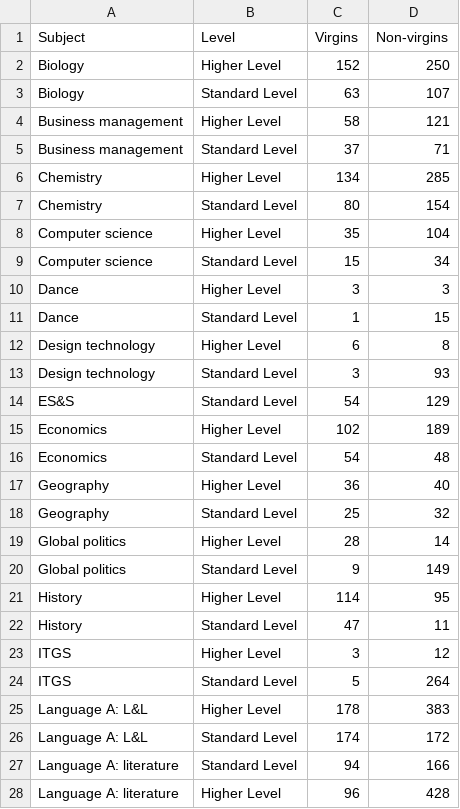
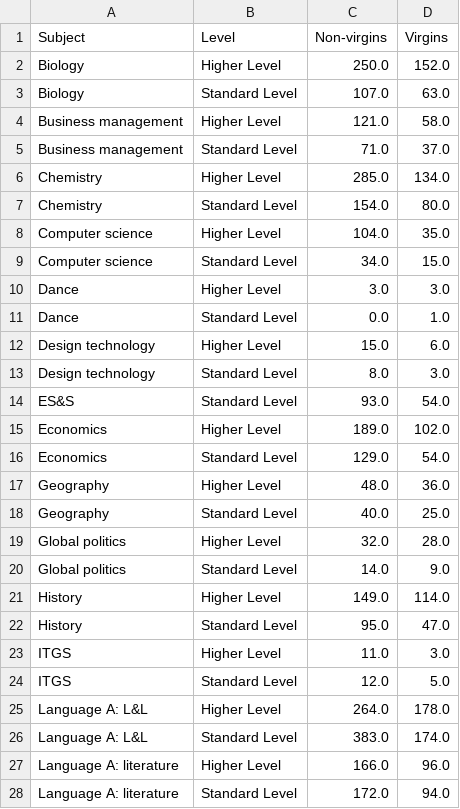
Before and after one commit to undeMalum/virginity-ib, a CSV file: results_csvs/subject_level.csv, drawn as a sheet; only a part is shown; removed rows and columns are numbered as before the commit, all else as after; the diff covers the shown part only; the diff names each change by its address in the sheet, - before the commit and + after, or states it on an @@ line.

Commit message:
Repair processing results
Eliminate bug of swifting columns where subjects are missing. Need to find out why on earth combine_all_answers count 324 Language ab initio responses while it should be 319

```diff
--- a/results_csvs/subject_level.csv
+++ b/results_csvs/subject_level.csv
-column C (Virgins), rows 2-26: 152 | 63 | 58 | 37 | 134 | 80 | 35 | 15 | 3 | 1 | 6 | 3 | 54 | 102 | 54 | 36 | 25 | 28 | 9 | 114 | 47 | 3 | 5 | 178 | 174; row 28: 96
+column D (Virgins), rows 2-27: 152.0 | 63.0 | 58.0 | 37.0 | 134.0 | 80.0 | 35.0 | 15.0 | 3.0 | 1.0 | 6.0 | 3.0 | 54.0 | 102.0 | 54.0 | 36.0 | 25.0 | 28.0 | 9.0 | 114.0 | 47.0 | 3.0 | 5.0 | 178.0 | 174.0 | 96.0
-C2 (Non-virgins): 250
+C2 (Non-virgins): 250.0
-C3 (Non-virgins): 107
+C3 (Non-virgins): 107.0
-C4 (Non-virgins): 121
+C4 (Non-virgins): 121.0
-C5 (Non-virgins): 71
+C5 (Non-virgins): 71.0
-C6 (Non-virgins): 285
+C6 (Non-virgins): 285.0
-C7 (Non-virgins): 154
+C7 (Non-virgins): 154.0
-C8 (Non-virgins): 104
+C8 (Non-virgins): 104.0
-C9 (Non-virgins): 34
+C9 (Non-virgins): 34.0
-C10 (Non-virgins): 3
+C10 (Non-virgins): 3.0
-C11 (Non-virgins): 15
+C11 (Non-virgins): 0.0
-C12 (Non-virgins): 8
+C12 (Non-virgins): 15.0
-C13 (Non-virgins): 93
+C13 (Non-virgins): 8.0
-C14 (Non-virgins): 129
+C14 (Non-virgins): 93.0
-C15 (Non-virgins): 189
+C15 (Non-virgins): 189.0
-C16 (Non-virgins): 48
+C16 (Non-virgins): 129.0
-C17 (Non-virgins): 40
+C17 (Non-virgins): 48.0
-C18 (Non-virgins): 32
+C18 (Non-virgins): 40.0
-C19 (Non-virgins): 14
+C19 (Non-virgins): 32.0
-C20 (Non-virgins): 149
+C20 (Non-virgins): 14.0
-C21 (Non-virgins): 95
+C21 (Non-virgins): 149.0
-C22 (Non-virgins): 11
+C22 (Non-virgins): 95.0
-C23 (Non-virgins): 12
+C23 (Non-virgins): 11.0
-C24 (Non-virgins): 264
+C24 (Non-virgins): 12.0
-C25 (Non-virgins): 383
+C25 (Non-virgins): 264.0
-C26 (Non-virgins): 172
+C26 (Non-virgins): 383.0
-row 27: Language A: literature | Standard Level | 94 | 166
-C27 (Non-virgins): 428
+C27 (Non-virgins): 166.0
+row 28: Language A: literature | Standard Level | 172.0 | 94.0
```
Also changed, not shown: 4 added rows, 3 removed rows and 24 edited cells elsewhere in this file, results_csvs/all_answers.csv, 5 other files.
